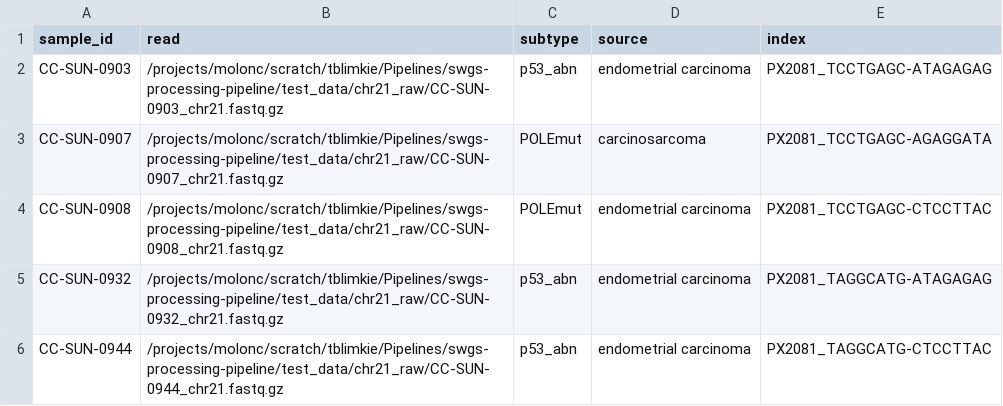
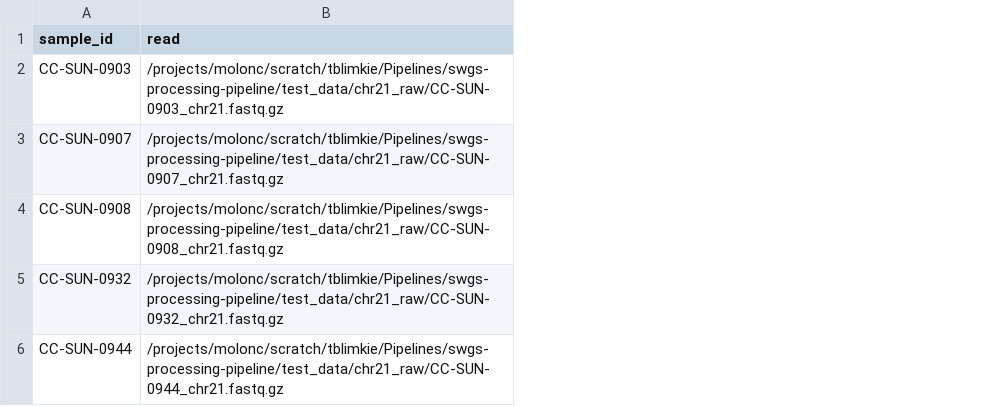
Before and after one commit to Huntsmanlab/swgs-processing-pipeline, a CSV file: test_data/samples.csv, drawn as a sheet; the diff names each change by its address in the sheet, - before the commit and + after, or states it on an @@ line.

Commit message:
Stripped down version of the sample sheet for testing.

```diff
--- a/test_data/samples.csv
+++ b/test_data/samples.csv
-column C (subtype), rows 2-6: p53_abn | POLEmut | POLEmut | p53_abn | p53_abn
-column D (source), rows 2-6: endometrial carcinoma | carcinosarcoma | endometrial carcinoma | endometrial carcinoma | endometrial carcinoma
-column E (index), rows 2-6: PX2081_TCCTGAGC-ATAGAGAG | PX2081_TCCTGAGC-AGAGGATA | PX2081_TCCTGAGC-CTCCTTAC | PX2081_TAGGCATG-ATAGAGAG | PX2081_TAGGCATG-CTCCTTAC
```
Also changed, not shown: 1 other file.
